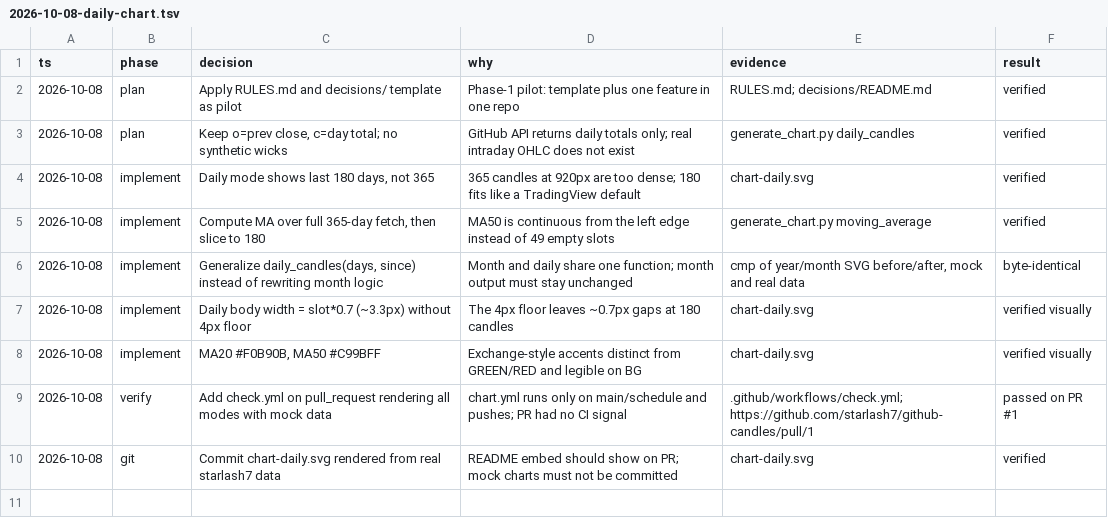
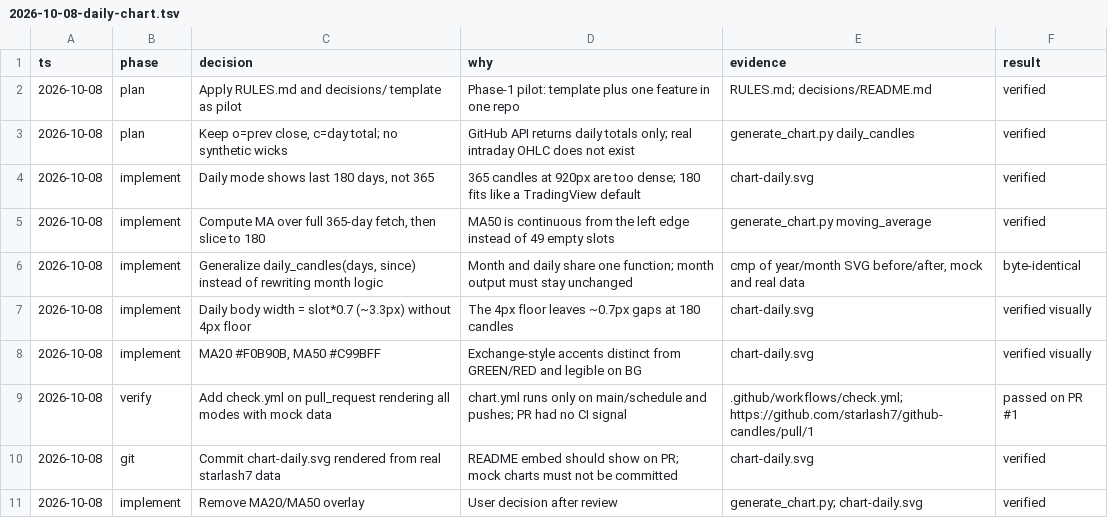
Before and after one commit to starlash7/github-candles, a TSV file: decisions/2026-10-08-daily-chart.tsv, drawn as a sheet; the diff names each change by its address in the sheet, - before the commit and + after, or states it on an @@ line.

```diff
--- a/decisions/2026-10-08-daily-chart.tsv
+++ b/decisions/2026-10-08-daily-chart.tsv
+row 11: 2026-10-08 | implement | Remove MA20/MA50 overlay | User decision after review | generate_chart.py; chart-daily.svg | verified
```
Also changed, not shown: 3 other files.
